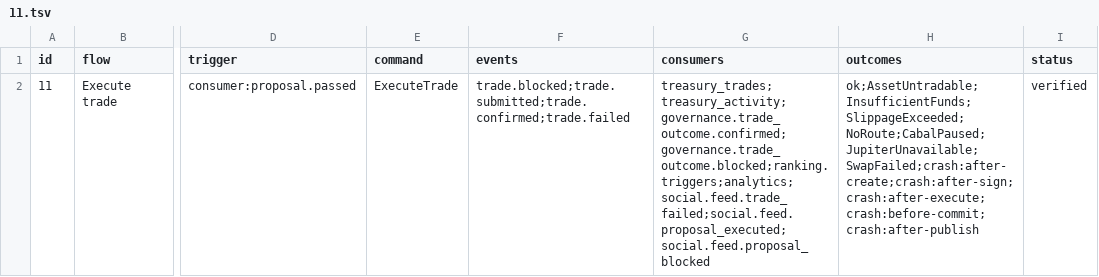
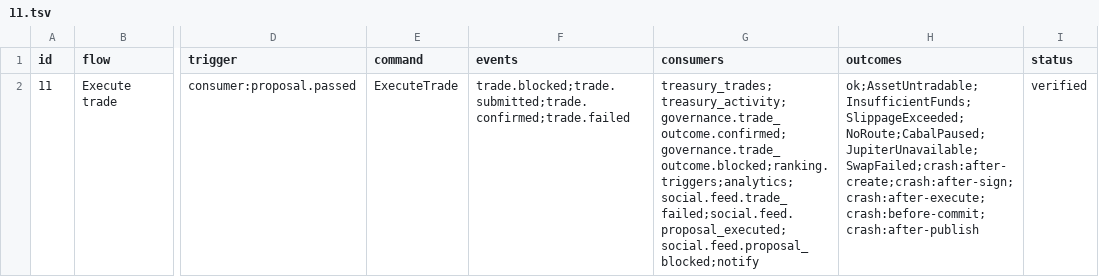
Before and after one commit to Munyon-Canyon/monaco, a TSV file: packages/flows/backend/11.tsv, drawn as a sheet; only a part is shown, gaps mark what is left out; the diff names each change by its address in the sheet, - before the commit and + after, or states it on an @@ line.

Commit message:
feat(notify): push trade filled and failed to cabal members
A trade that a passed proposal started now pushes every member of the cabal
when it fills or fails. A cash out pushes nobody, because it is one member's
business.

The copy names the stock by its catalog display name, or "a stock" when the
catalog has no entry for it, so the issuer symbol never reaches a phone. notify
binds the market catalog behind an Assets port, WithAssets overrides it, and
row 11 of the flows lists notify as a consumer.

```diff
--- a/packages/flows/backend/11.tsv
+++ b/packages/flows/backend/11.tsv
-G2 (consumers): treasury_trades;treasury_activity;governance.trade_outcome.confirmed;governance.trade_outcome.blocked;ranking.triggers;analytics;social.feed.trade_failed;social.feed.proposal_executed;social.feed.proposal_blocked
+G2 (consumers): treasury_trades;treasury_activity;governance.trade_outcome.confirmed;governance.trade_outcome.blocked;ranking.triggers;analytics;social.feed.trade_failed;social.feed.proposal_executed;social.feed.proposal_blocked;notify
```
Also changed, not shown: 9 other files.
